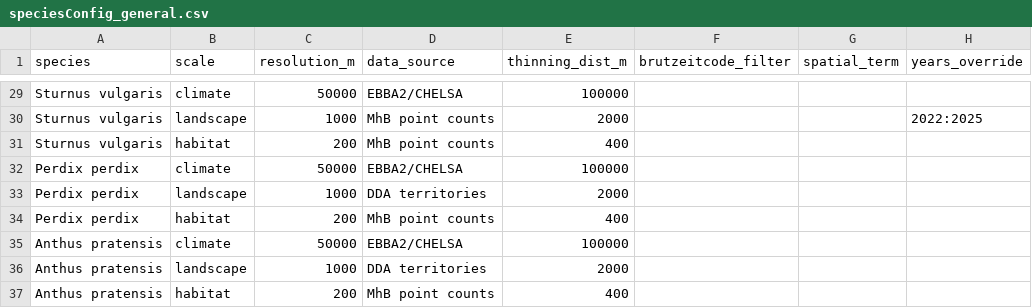
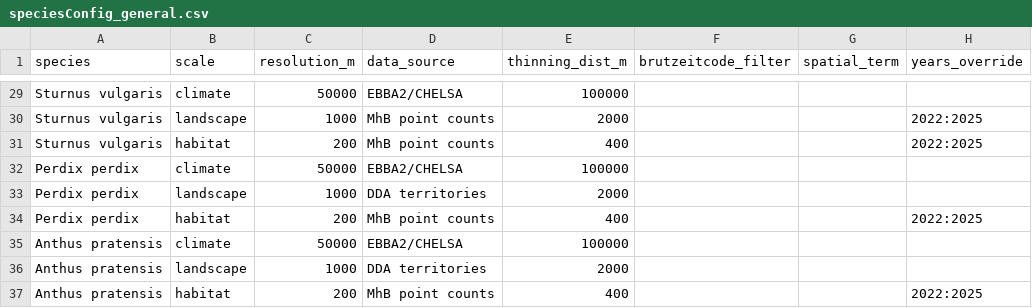
Before and after one commit to tati-micheletti/birdMonitor, a CSV file: data/speciesConfig_general.csv, drawn as a sheet; only a part is shown, gaps mark what is left out; the diff covers the shown part only.

```diff
--- a/data/speciesConfig_general.csv
+++ b/data/speciesConfig_general.csv
@@ -30,8 +30,8 @@ Sturnus vulgaris,climate,50000,EBBA2/CHELSA,100000,,,
 Sturnus vulgaris,landscape,1000,MhB point counts,2000,,,2022:2025
-Sturnus vulgaris,habitat,200,MhB point counts,400,,,
+Sturnus vulgaris,habitat,200,MhB point counts,400,,,2022:2025
 Perdix perdix,climate,50000,EBBA2/CHELSA,100000,,,
 Perdix perdix,landscape,1000,DDA territories,2000,,,
-Perdix perdix,habitat,200,MhB point counts,400,,,
+Perdix perdix,habitat,200,MhB point counts,400,,,2022:2025
 Anthus pratensis,climate,50000,EBBA2/CHELSA,100000,,,
 Anthus pratensis,landscape,1000,DDA territories,2000,,,
-Anthus pratensis,habitat,200,MhB point counts,400,,,
+Anthus pratensis,habitat,200,MhB point counts,400,,,2022:2025
```
Also changed, not shown: 9 edited cells elsewhere in this file.
